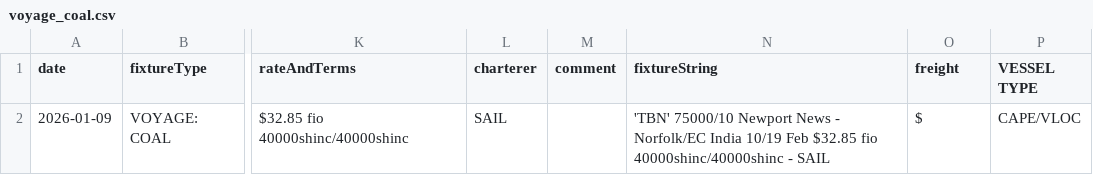
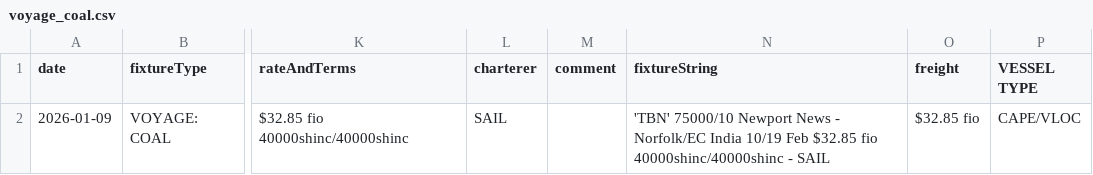
Before and after one commit to mym-pro/Baltic-Fixtures-Dashboard, a CSV file: fixture_data/voyage_coal.csv, drawn as a sheet; only a part is shown, gaps mark what is left out; the diff names each change by its address in the sheet, - before the commit and + after, or states it on an @@ line.

Commit message:
更新VOYAGE(COAL)数据 - 2026-01-12 15:24

```diff
--- a/fixture_data/voyage_coal.csv
+++ b/fixture_data/voyage_coal.csv
-O2 (freight): $
+O2 (freight): $32.85 fio
```
